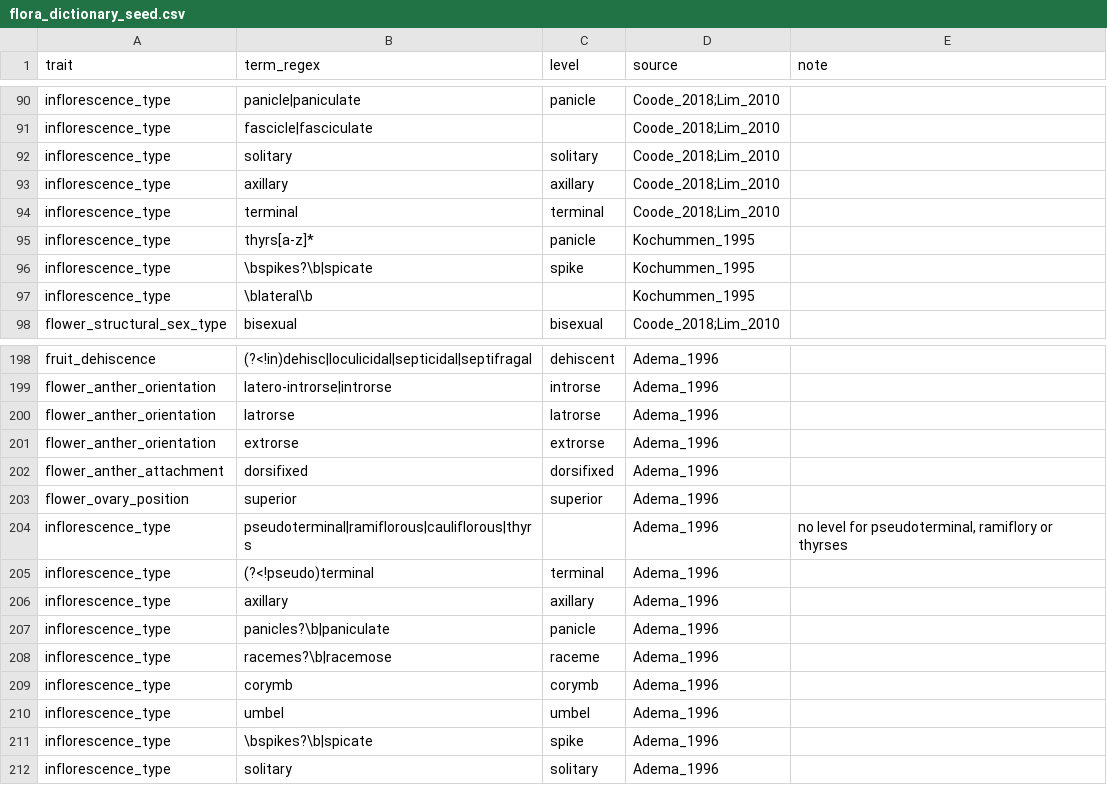
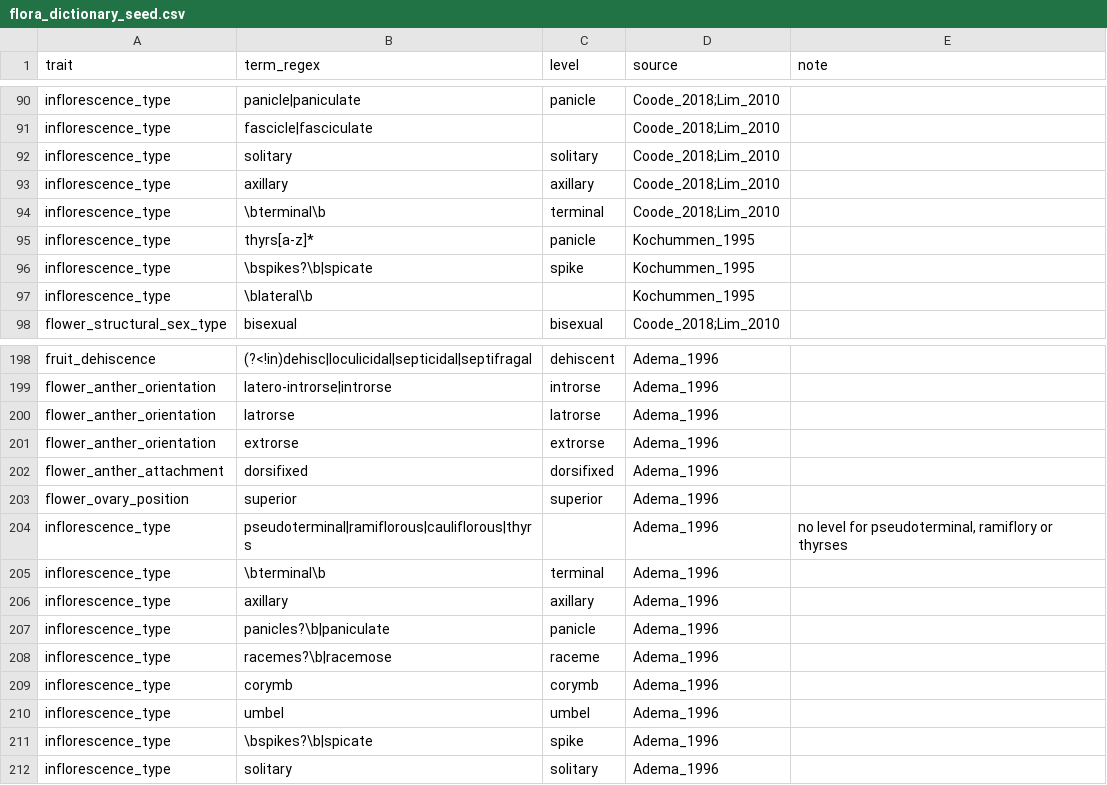
Before and after one commit to hrlai/MYtraits.build, a CSV file: .github/skills/extract-traits-from-floras-my/assets/flora_dictionary_seed.csv, drawn as a sheet; only a part is shown, gaps mark what is left out.

Commit message:
fix seed dictionary

```diff
--- a/.github/skills/extract-traits-from-floras-my/assets/flora_dictionary_seed.csv
+++ b/.github/skills/extract-traits-from-floras-my/assets/flora_dictionary_seed.csv
@@ -93,3 +93,3 @@
 "inflorescence_type","axillary","axillary","Coode_2018;Lim_2010",""
-"inflorescence_type","terminal","terminal","Coode_2018;Lim_2010",""
+"inflorescence_type","\bterminal\b","terminal","Coode_2018;Lim_2010",""
 "inflorescence_type","thyrs[a-z]*","panicle","Kochummen_1995",""
@@ -204,3 +204,3 @@
 "inflorescence_type","pseudoterminal|ramiflorous|cauliflorous|thyrs","","Adema_1996","no level for pseudoterminal, ramiflory or thyrses"
-"inflorescence_type","(?<!pseudo)terminal","terminal","Adema_1996",""
+"inflorescence_type","\bterminal\b","terminal","Adema_1996",""
 "inflorescence_type","axillary","axillary","Adema_1996",""
```
